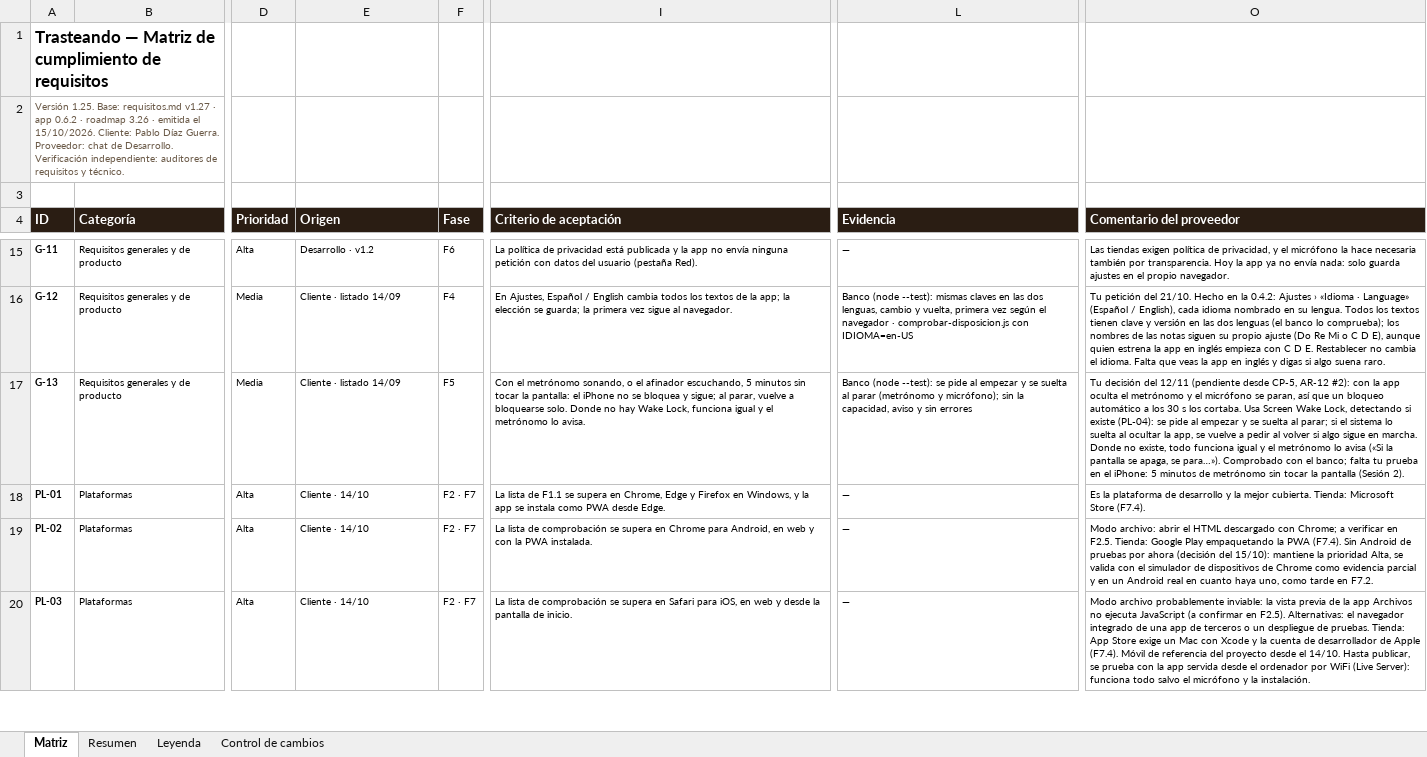
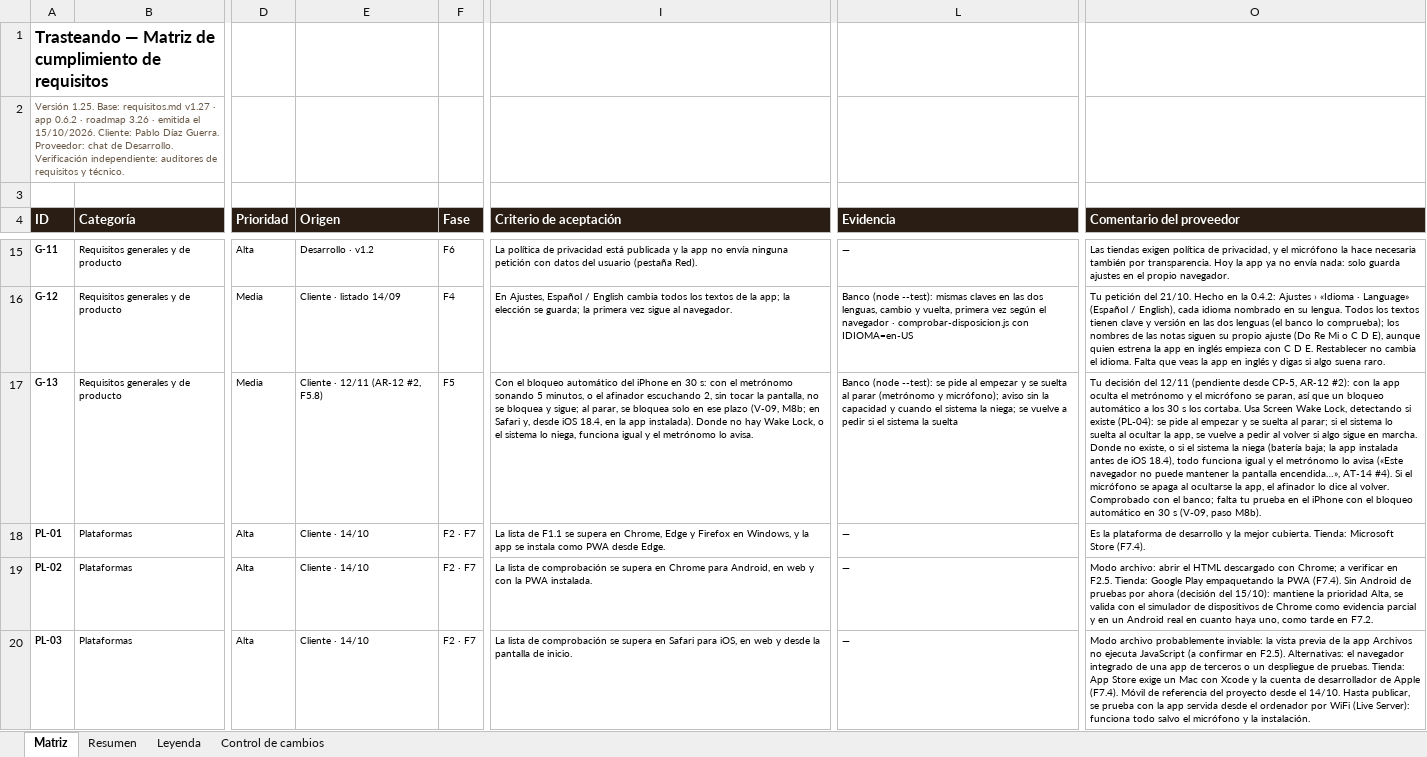
Before and after one commit to pdigue/guitarra, an Excel workbook: docs/matriz-cumplimiento.xlsx, sheet Matriz, drawn as a sheet; only a part is shown, gaps mark what is left out; values as stored, in another font and other column widths than the file's, no borders; conditional formats not drawn; the diff covers the shown part only; the diff names each change by its address in the sheet, - before the commit and + after, or states it on an @@ line.

```diff
--- a/docs/matriz-cumplimiento.xlsx (sheet Matriz)
+++ b/docs/matriz-cumplimiento.xlsx (sheet Matriz)
-E17 (Origen): Cliente · listado 14/09
+E17 (Origen): Cliente · 12/11 (AR-12 #2, F5.8)
-I17 (Criterio de aceptación): Con el metrónomo sonando, o el afinador escuchando, 5 minutos sin tocar la pantalla: el iPhone no se bloquea y sigue; al parar, vuelve a bloquearse solo. Donde no hay Wake Lock, funciona igual…
+I17 (Criterio de aceptación): Con el bloqueo automático del iPhone en 30 s: con el metrónomo sonando 5 minutos, o el afinador escuchando 2, sin tocar la pantalla, no se bloquea y sigue; al parar, se bloquea solo en ese plazo (V-09, M8b; en Safari y, desde iOS 18.4, en la app instalada). Donde no hay Wake Lock, o el sistema lo niega, funciona igual…
-L17 (Evidencia): …y micrófono); sin la capacidad, aviso y sin errores
+L17 (Evidencia): …y micrófono); aviso sin la capacidad y cuando el sistema la niega; se vuelve a pedir si el sistema la suelta
-O17 (Comentario del proveedor): …no existe, todo funciona igual y el metrónomo lo avisa («Si la pantalla se apaga, se para…»). Comprobado con el banco; falta tu prueba en el iPhone: 5 minutos de metrónomo sin tocar la pantalla (Sesión 2).
+O17 (Comentario del proveedor): …no existe, o si el sistema la niega (batería baja; la app instalada antes de iOS 18.4), todo funciona igual y el metrónomo lo avisa («Este navegador no puede mantener la pantalla encendida…», AT-14 #4). Si el micrófono se apaga al ocultarse la app, el afinador lo dice al volver. Comprobado con el banco; falta tu prueba en el iPhone con el bloqueo automático en 30 s (V-09, paso M8b).
```
Also changed, not shown: 8 edited cells elsewhere in this sheet, 24 other files.
